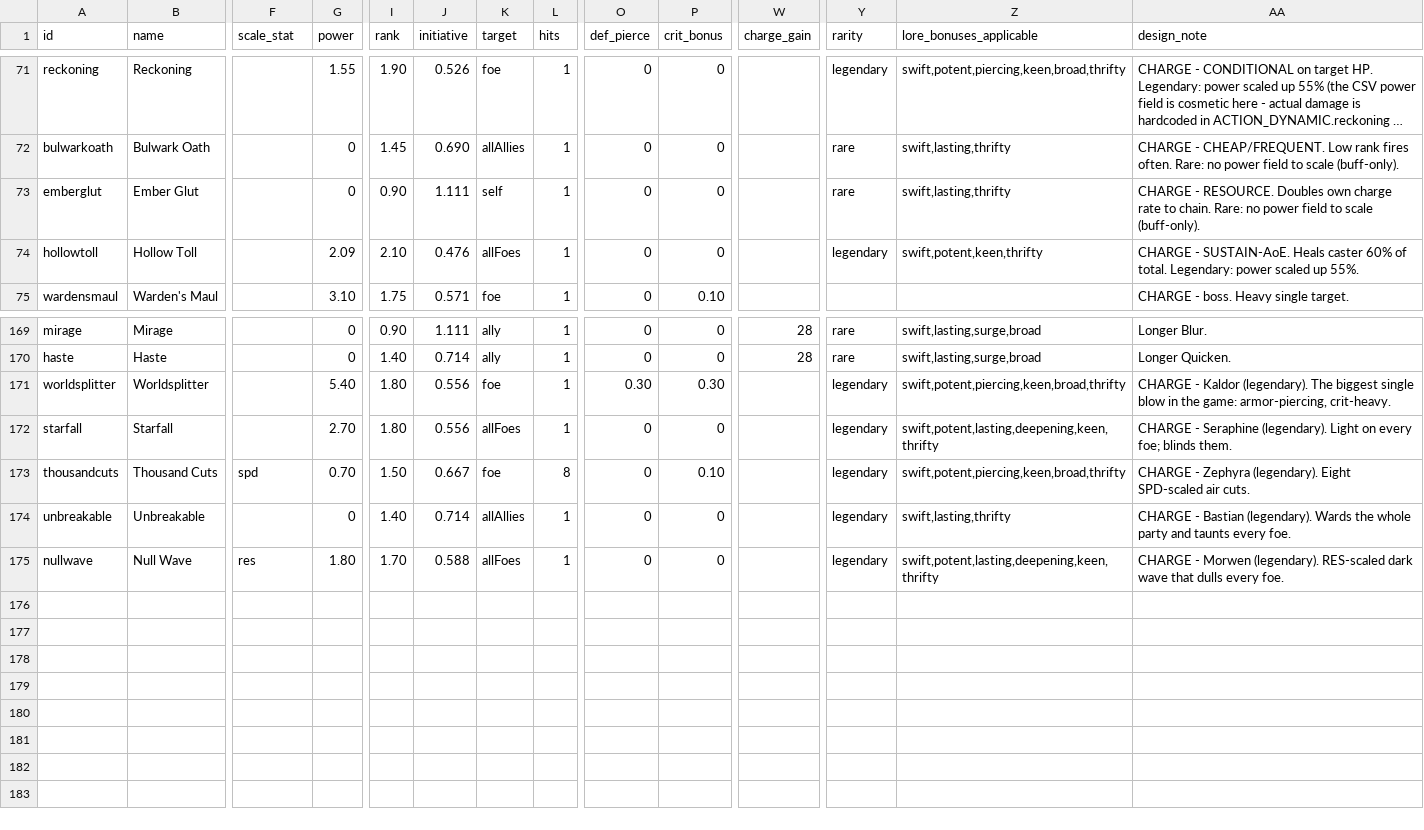
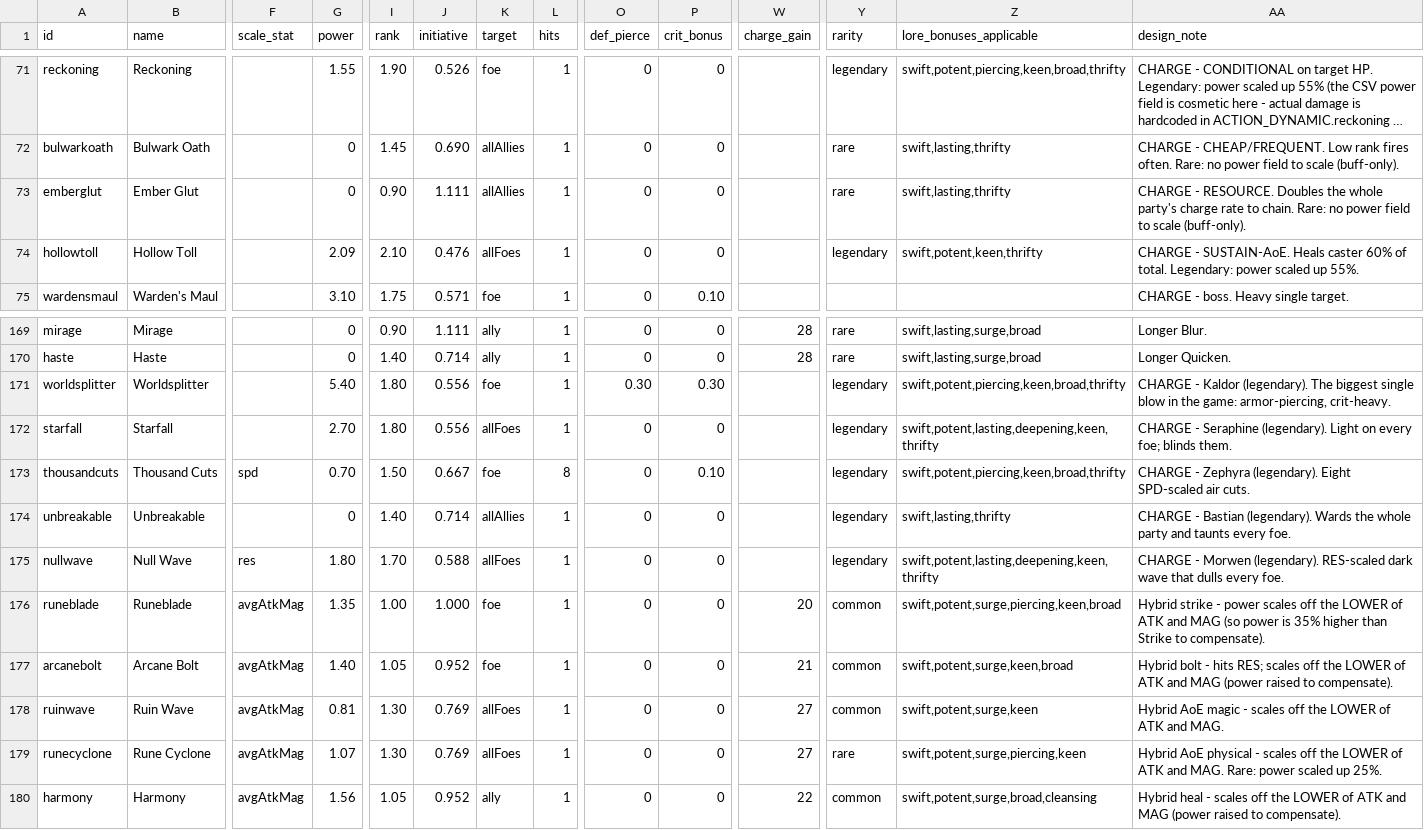
Before and after one commit to Betrome/Farroad, a CSV file: farroadactions.csv, drawn as a sheet; only a part is shown, gaps mark what is left out; long unchanged cells end in …; rows hold the shown columns only; the diff names each change by its address in the sheet, - before the commit and + after, or states it on an @@ line.

```diff
--- a/farroadactions.csv
+++ b/farroadactions.csv
-K73 (target): self
+K73 (target): allAllies
-AA73 (design_note): …RESOURCE. Doubles own charge rate…
+AA73 (design_note): …RESOURCE. Doubles the whole party's charge rate…
+row 176: runeblade | Runeblade | avgAtkMag | 1.35 | 1.00 | 1.000 | foe | 1 | 0 | 0 | 20 | common | swift,potent,surge,piercing,keen,broad | Hybrid strike - power scales off the LOWER of ATK and MAG (so power is 35% higher than Strike to compensate).
+row 177: arcanebolt | Arcane Bolt | avgAtkMag | 1.40 | 1.05 | 0.952 | foe | 1 | 0 | 0 | 21 | common | swift,potent,surge,keen,broad | Hybrid bolt - hits RES; scales off the LOWER of ATK and MAG (power raised to compensate).
+row 178: ruinwave | Ruin Wave | avgAtkMag | 0.81 | 1.30 | 0.769 | allFoes | 1 | 0 | 0 | 27 | common | swift,potent,surge,keen | Hybrid AoE magic - scales off the LOWER of ATK and MAG.
+row 179: runecyclone | Rune Cyclone | avgAtkMag | 1.07 | 1.30 | 0.769 | allFoes | 1 | 0 | 0 | 27 | rare | swift,potent,surge,piercing,keen | Hybrid AoE physical - scales off the LOWER of ATK and MAG. Rare: power scaled up 25%.
+row 180: harmony | Harmony | avgAtkMag | 1.56 | 1.05 | 0.952 | ally | 1 | 0 | 0 | 22 | common | swift,potent,surge,broad,cleansing | Hybrid heal - scales off the LOWER of ATK and MAG (power raised to compensate).
```
Also changed, not shown: farroadequipment.csv, 28 other files.
